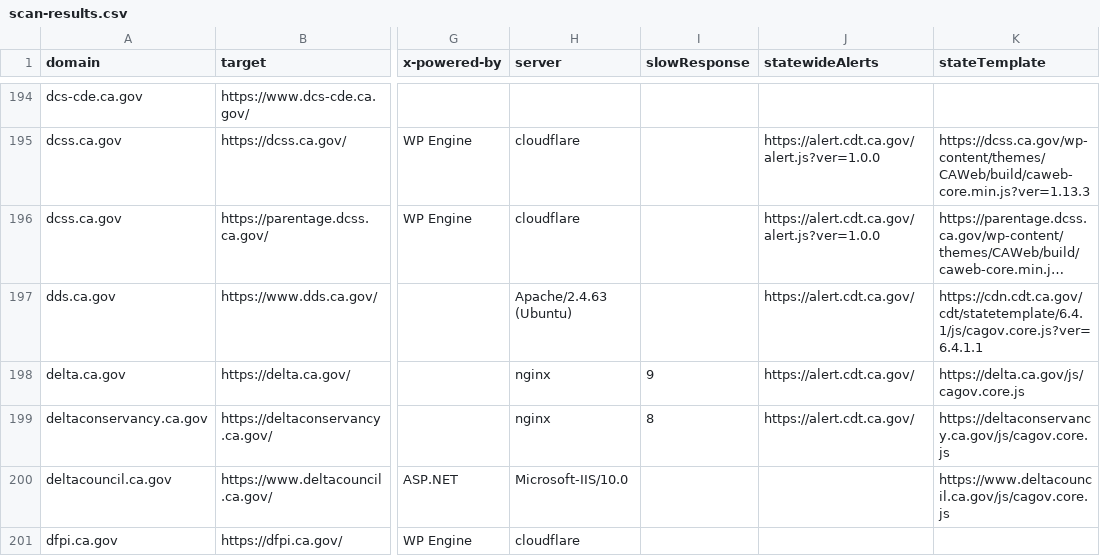
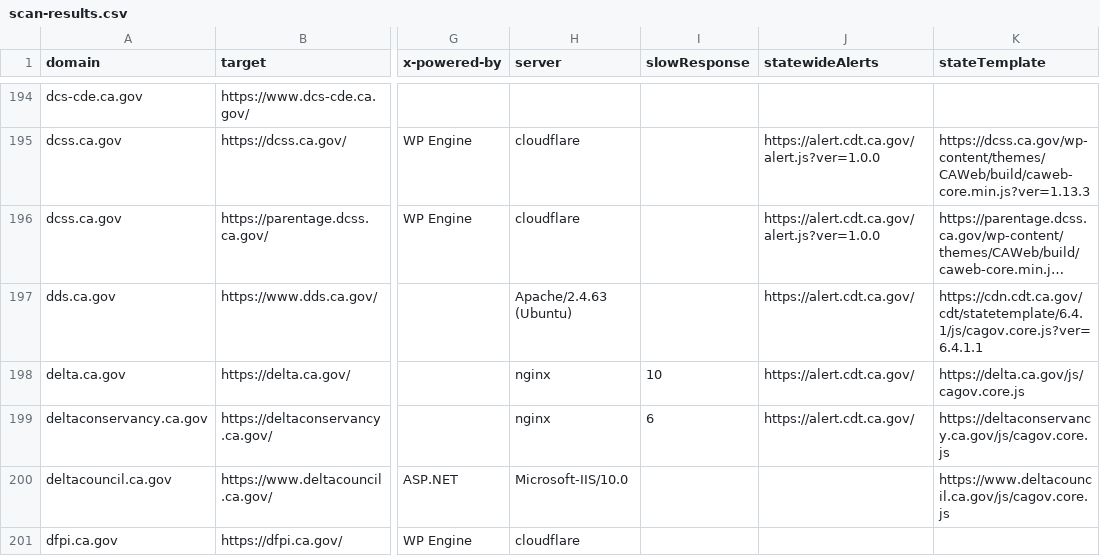
Before and after one commit to carterm/scan-url, a CSV file: publish/scan-results.csv, drawn as a sheet; only a part is shown, gaps mark what is left out; long unchanged cells end in …; the diff covers the shown part only; the diff names each change by its address in the sheet, - before the commit and + after, or states it on an @@ line.

```diff
--- a/publish/scan-results.csv
+++ b/publish/scan-results.csv
-I198 (slowResponse): 9
+I198 (slowResponse): 10
-I199 (slowResponse): 8
+I199 (slowResponse): 6
```
Also changed, not shown: 51 edited cells elsewhere in this file.
